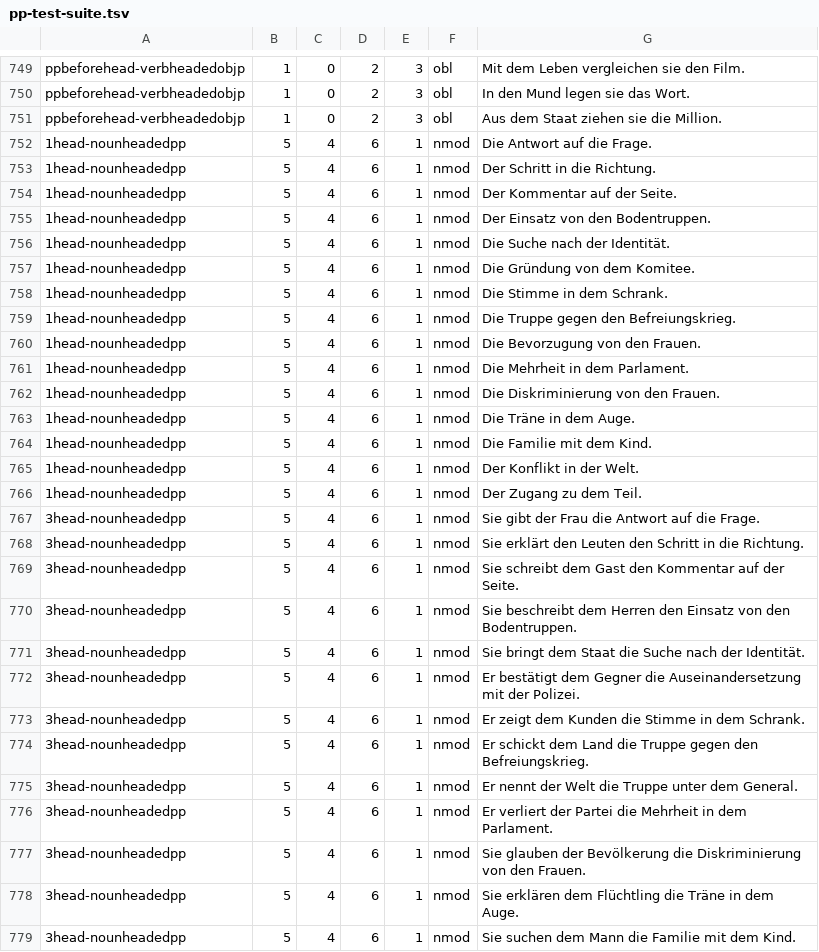
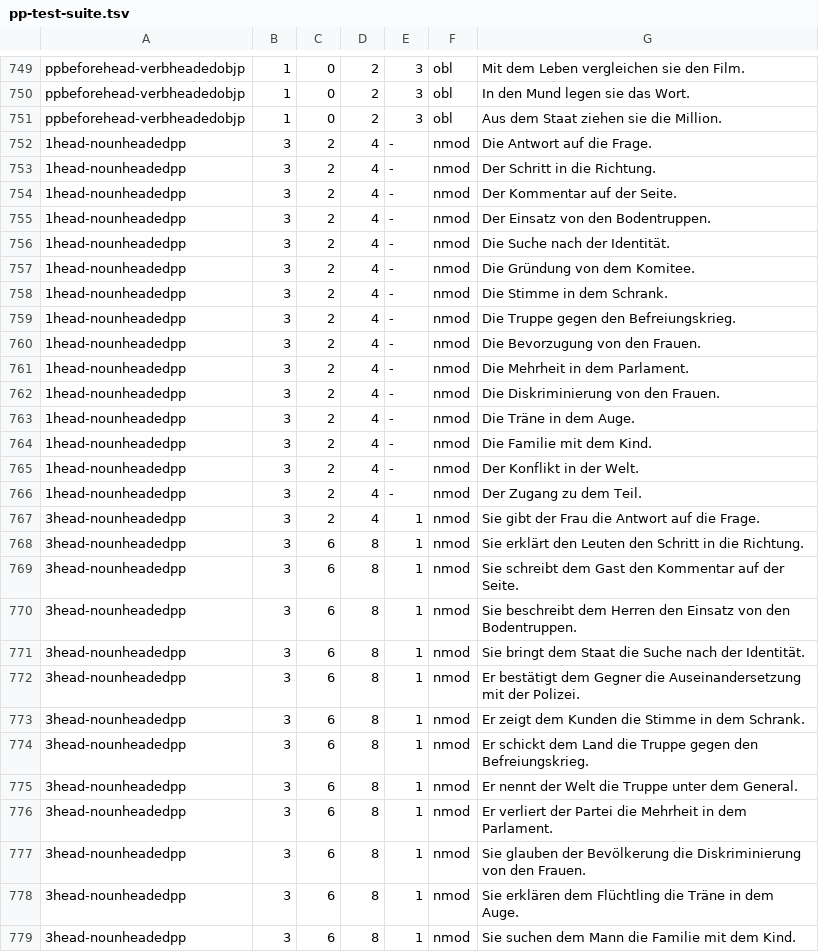
Before and after one commit to DiveFish/PPATS, a TSV file: material/pp-test-suite.tsv, drawn as a sheet; only a part is shown, gaps mark what is left out; the diff covers the shown part only.

Commit message:
Fix indices

```diff
--- a/material/pp-test-suite.tsv
+++ b/material/pp-test-suite.tsv
@@ -751,29 +751,29 @@ ppbeforehead-verbheadedobjp	1	0	2	3	obl	In den Mund legen sie das Wort.
 ppbeforehead-verbheadedobjp	1	0	2	3	obl	Aus dem Staat ziehen sie die Million.
-1head-nounheadedpp	5	4	6	1	nmod	Die Antwort auf die Frage.
-1head-nounheadedpp	5	4	6	1	nmod	Der Schritt in die Richtung.
-1head-nounheadedpp	5	4	6	1	nmod	Der Kommentar auf der Seite.
-1head-nounheadedpp	5	4	6	1	nmod	Der Einsatz von den Bodentruppen.
-1head-nounheadedpp	5	4	6	1	nmod	Die Suche nach der Identität.
-1head-nounheadedpp	5	4	6	1	nmod	Die Gründung von dem Komitee.
-1head-nounheadedpp	5	4	6	1	nmod	Die Stimme in dem Schrank.
-1head-nounheadedpp	5	4	6	1	nmod	Die Truppe gegen den Befreiungskrieg.
-1head-nounheadedpp	5	4	6	1	nmod	Die Bevorzugung von den Frauen.
-1head-nounheadedpp	5	4	6	1	nmod	Die Mehrheit in dem Parlament.
-1head-nounheadedpp	5	4	6	1	nmod	Die Diskriminierung von den Frauen.
-1head-nounheadedpp	5	4	6	1	nmod	Die Träne in dem Auge.
-1head-nounheadedpp	5	4	6	1	nmod	Die Familie mit dem Kind.
-1head-nounheadedpp	5	4	6	1	nmod	Der Konflikt in der Welt.
-1head-nounheadedpp	5	4	6	1	nmod	Der Zugang zu dem Teil.
-3head-nounheadedpp	5	4	6	1	nmod	Sie gibt der Frau die Antwort auf die Frage.
-3head-nounheadedpp	5	4	6	1	nmod	Sie erklärt den Leuten den Schritt in die Richtung.
-3head-nounheadedpp	5	4	6	1	nmod	Sie schreibt dem Gast den Kommentar auf der Seite.
-3head-nounheadedpp	5	4	6	1	nmod	Sie beschreibt dem Herren den Einsatz von den Bodentruppen.
-3head-nounheadedpp	5	4	6	1	nmod	Sie bringt dem Staat die Suche nach der Identität.
-3head-nounheadedpp	5	4	6	1	nmod	Er bestätigt dem Gegner die Auseinandersetzung mit der Polizei.
-3head-nounheadedpp	5	4	6	1	nmod	Er zeigt dem Kunden die Stimme in dem Schrank.
-3head-nounheadedpp	5	4	6	1	nmod	Er schickt dem Land die Truppe gegen den Befreiungskrieg.
-3head-nounheadedpp	5	4	6	1	nmod	Er nennt der Welt die Truppe unter dem General.
-3head-nounheadedpp	5	4	6	1	nmod	Er verliert der Partei die Mehrheit in dem Parlament.
-3head-nounheadedpp	5	4	6	1	nmod	Sie glauben der Bevölkerung die Diskriminierung von den Frauen.
-3head-nounheadedpp	5	4	6	1	nmod	Sie erklären dem Flüchtling die Träne in dem Auge.
-3head-nounheadedpp	5	4	6	1	nmod	Sie suchen dem Mann die Familie mit dem Kind.
+1head-nounheadedpp	3	2	4	-	nmod	Die Antwort auf die Frage.
+1head-nounheadedpp	3	2	4	-	nmod	Der Schritt in die Richtung.
+1head-nounheadedpp	3	2	4	-	nmod	Der Kommentar auf der Seite.
+1head-nounheadedpp	3	2	4	-	nmod	Der Einsatz von den Bodentruppen.
+1head-nounheadedpp	3	2	4	-	nmod	Die Suche nach der Identität.
+1head-nounheadedpp	3	2	4	-	nmod	Die Gründung von dem Komitee.
+1head-nounheadedpp	3	2	4	-	nmod	Die Stimme in dem Schrank.
+1head-nounheadedpp	3	2	4	-	nmod	Die Truppe gegen den Befreiungskrieg.
+1head-nounheadedpp	3	2	4	-	nmod	Die Bevorzugung von den Frauen.
+1head-nounheadedpp	3	2	4	-	nmod	Die Mehrheit in dem Parlament.
+1head-nounheadedpp	3	2	4	-	nmod	Die Diskriminierung von den Frauen.
+1head-nounheadedpp	3	2	4	-	nmod	Die Träne in dem Auge.
+1head-nounheadedpp	3	2	4	-	nmod	Die Familie mit dem Kind.
+1head-nounheadedpp	3	2	4	-	nmod	Der Konflikt in der Welt.
+1head-nounheadedpp	3	2	4	-	nmod	Der Zugang zu dem Teil.
+3head-nounheadedpp	3	2	4	1	nmod	Sie gibt der Frau die Antwort auf die Frage.
+3head-nounheadedpp	3	6	8	1	nmod	Sie erklärt den Leuten den Schritt in die Richtung.
+3head-nounheadedpp	3	6	8	1	nmod	Sie schreibt dem Gast den Kommentar auf der Seite.
+3head-nounheadedpp	3	6	8	1	nmod	Sie beschreibt dem Herren den Einsatz von den Bodentruppen.
+3head-nounheadedpp	3	6	8	1	nmod	Sie bringt dem Staat die Suche nach der Identität.
+3head-nounheadedpp	3	6	8	1	nmod	Er bestätigt dem Gegner die Auseinandersetzung mit der Polizei.
+3head-nounheadedpp	3	6	8	1	nmod	Er zeigt dem Kunden die Stimme in dem Schrank.
+3head-nounheadedpp	3	6	8	1	nmod	Er schickt dem Land die Truppe gegen den Befreiungskrieg.
+3head-nounheadedpp	3	6	8	1	nmod	Er nennt der Welt die Truppe unter dem General.
+3head-nounheadedpp	3	6	8	1	nmod	Er verliert der Partei die Mehrheit in dem Parlament.
+3head-nounheadedpp	3	6	8	1	nmod	Sie glauben der Bevölkerung die Diskriminierung von den Frauen.
+3head-nounheadedpp	3	6	8	1	nmod	Sie erklären dem Flüchtling die Träne in dem Auge.
+3head-nounheadedpp	3	6	8	1	nmod	Sie suchen dem Mann die Familie mit dem Kind.
```
Also changed, not shown: 66 edited cells elsewhere in this file.
